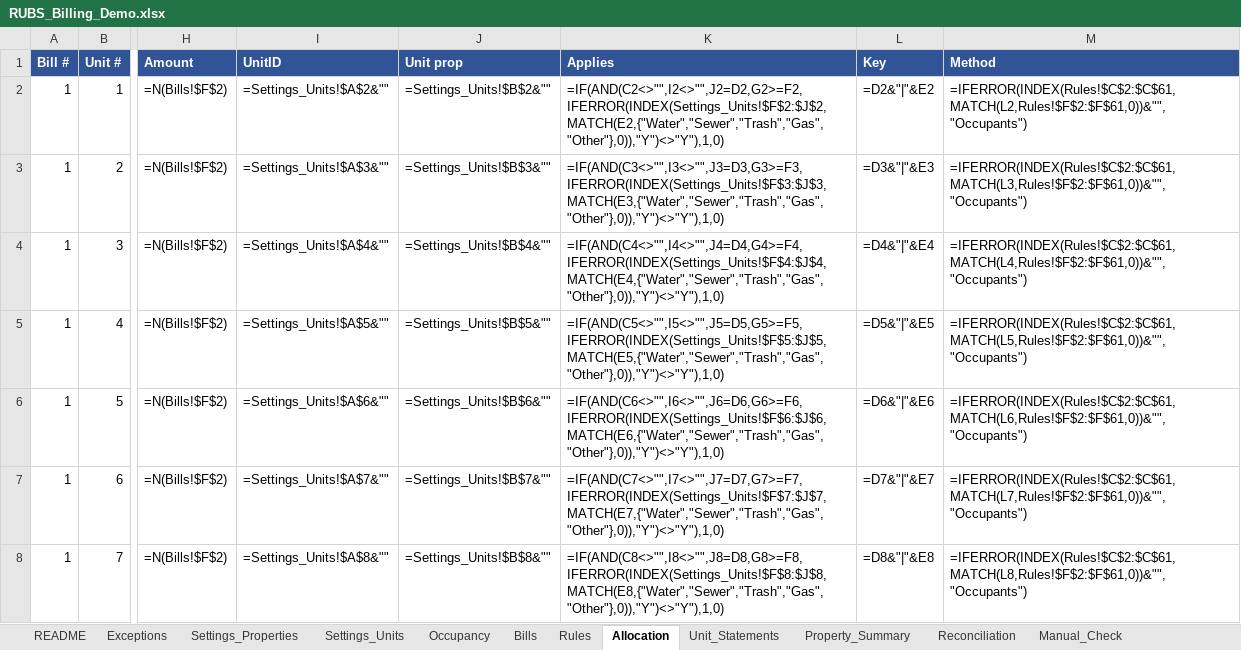
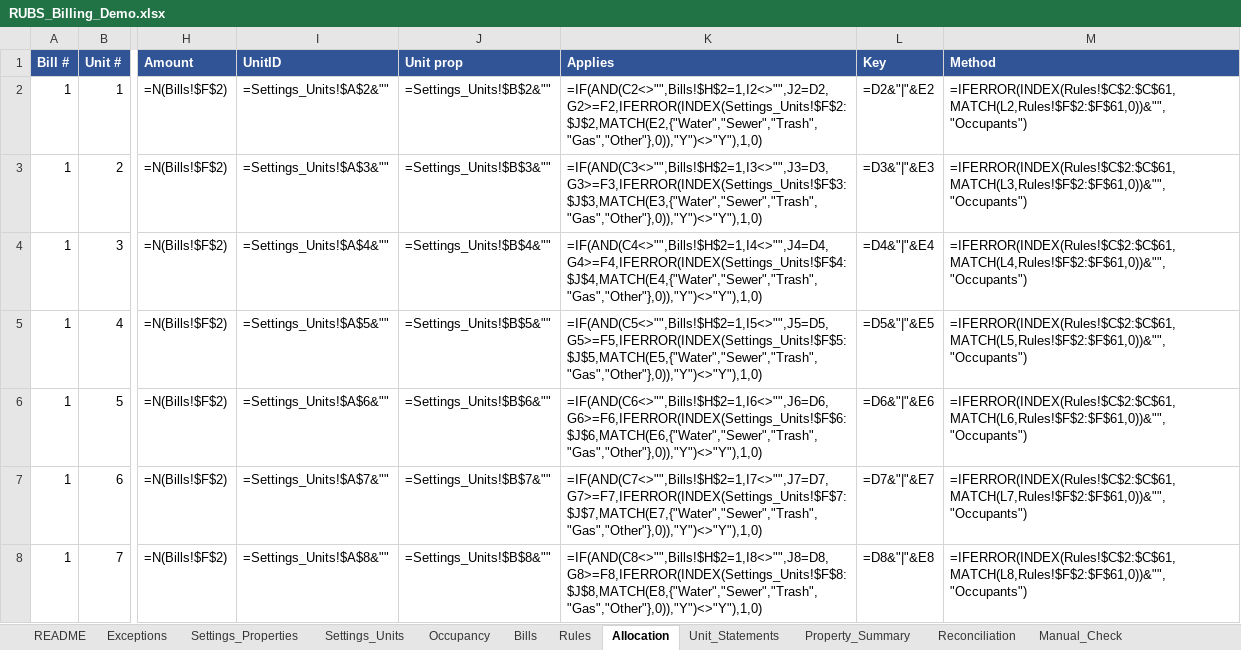
Before and after one commit to HangakiTake/yannick-silva-portfolio, an Excel workbook: demos/rubs-utility-billing/RUBS_Billing_Demo.xlsx, sheet Allocation, drawn as a sheet; only a part is shown, gaps mark what is left out; values as stored, in another font and other column widths than the file's, no borders; formulas are shown in place of their values; the diff covers the shown part only; the diff names each change by its address in the sheet, - before the commit and + after, or states it on an @@ line.

Commit message:
RUBS demo: keep unusable bills out of the split and totals, stop #VALUE! from text move dates
Bills with a bad rule, a text or negative amount are flagged and not spread; Property_Summary only totals spread bills. A move date typed as text no longer floods Allocation with #VALUE!. 31 new tests (87 total).

```diff
--- a/demos/rubs-utility-billing/RUBS_Billing_Demo.xlsx (sheet Allocation)
+++ b/demos/rubs-utility-billing/RUBS_Billing_Demo.xlsx (sheet Allocation)
-K2 (Applies): =IF(AND(C2<>"",I2<>"",J2=D2,G2>=F2,IFERROR(INDEX(Settings_Units!$F$2:$J$2,MATCH(E2,{"Water","Sewer","Trash","Gas","Other"},0)),"Y")<>"Y"),1,0)
+K2 (Applies): =IF(AND(C2<>"",Bills!$H$2=1,I2<>"",J2=D2,G2>=F2,IFERROR(INDEX(Settings_Units!$F$2:$J$2,MATCH(E2,{"Water","Sewer","Trash","Gas","Other"},0)),"Y")<>"Y"),1,0)
-K3 (Applies): =IF(AND(C3<>"",I3<>"",J3=D3,G3>=F3,IFERROR(INDEX(Settings_Units!$F$3:$J$3,MATCH(E3,{"Water","Sewer","Trash","Gas","Other"},0)),"Y")<>"Y"),1,0)
+K3 (Applies): =IF(AND(C3<>"",Bills!$H$2=1,I3<>"",J3=D3,G3>=F3,IFERROR(INDEX(Settings_Units!$F$3:$J$3,MATCH(E3,{"Water","Sewer","Trash","Gas","Other"},0)),"Y")<>"Y"),1,0)
-K4 (Applies): =IF(AND(C4<>"",I4<>"",J4=D4,G4>=F4,IFERROR(INDEX(Settings_Units!$F$4:$J$4,MATCH(E4,{"Water","Sewer","Trash","Gas","Other"},0)),"Y")<>"Y"),1,0)
+K4 (Applies): =IF(AND(C4<>"",Bills!$H$2=1,I4<>"",J4=D4,G4>=F4,IFERROR(INDEX(Settings_Units!$F$4:$J$4,MATCH(E4,{"Water","Sewer","Trash","Gas","Other"},0)),"Y")<>"Y"),1,0)
-K5 (Applies): =IF(AND(C5<>"",I5<>"",J5=D5,G5>=F5,IFERROR(INDEX(Settings_Units!$F$5:$J$5,MATCH(E5,{"Water","Sewer","Trash","Gas","Other"},0)),"Y")<>"Y"),1,0)
+K5 (Applies): =IF(AND(C5<>"",Bills!$H$2=1,I5<>"",J5=D5,G5>=F5,IFERROR(INDEX(Settings_Units!$F$5:$J$5,MATCH(E5,{"Water","Sewer","Trash","Gas","Other"},0)),"Y")<>"Y"),1,0)
-K6 (Applies): =IF(AND(C6<>"",I6<>"",J6=D6,G6>=F6,IFERROR(INDEX(Settings_Units!$F$6:$J$6,MATCH(E6,{"Water","Sewer","Trash","Gas","Other"},0)),"Y")<>"Y"),1,0)
+K6 (Applies): =IF(AND(C6<>"",Bills!$H$2=1,I6<>"",J6=D6,G6>=F6,IFERROR(INDEX(Settings_Units!$F$6:$J$6,MATCH(E6,{"Water","Sewer","Trash","Gas","Other"},0)),"Y")<>"Y"),1,0)
-K7 (Applies): =IF(AND(C7<>"",I7<>"",J7=D7,G7>=F7,IFERROR(INDEX(Settings_Units!$F$7:$J$7,MATCH(E7,{"Water","Sewer","Trash","Gas","Other"},0)),"Y")<>"Y"),1,0)
+K7 (Applies): =IF(AND(C7<>"",Bills!$H$2=1,I7<>"",J7=D7,G7>=F7,IFERROR(INDEX(Settings_Units!$F$7:$J$7,MATCH(E7,{"Water","Sewer","Trash","Gas","Other"},0)),"Y")<>"Y"),1,0)
-K8 (Applies): =IF(AND(C8<>"",I8<>"",J8=D8,G8>=F8,IFERROR(INDEX(Settings_Units!$F$8:$J$8,MATCH(E8,{"Water","Sewer","Trash","Gas","Other"},0)),"Y")<>"Y"),1,0)
+K8 (Applies): =IF(AND(C8<>"",Bills!$H$2=1,I8<>"",J8=D8,G8>=F8,IFERROR(INDEX(Settings_Units!$F$8:$J$8,MATCH(E8,{"Water","Sewer","Trash","Gas","Other"},0)),"Y")<>"Y"),1,0)
```
Also changed, not shown: 1193 edited cells elsewhere in this sheet, sheet Occupancy, sheet Reconciliation, sheet Rules, sheet Property_Summary, sheet Bills, sheet Manual_Check, hidden cells, demos/rubs-utility-billing/RUBS_Billing_BLANK.xlsx, 8 other files.
